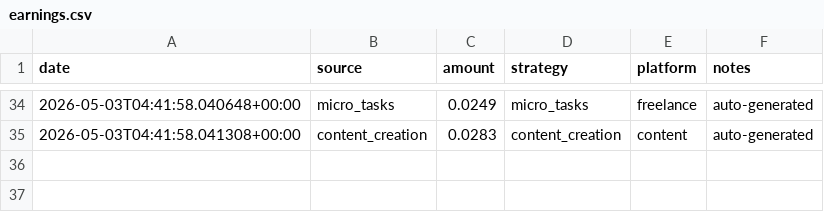
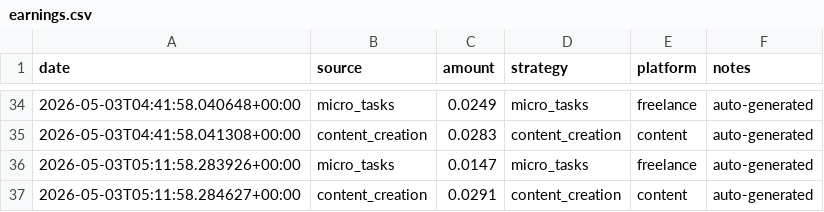
Before and after one commit to xsjass/kimiclaw-workspace, a CSV file: kimiclaw/data/earnings.csv, drawn as a sheet; only a part is shown, gaps mark what is left out; the diff names each change by its address in the sheet, - before the commit and + after, or states it on an @@ line.

Commit message:
Kimiclaw auto-update: 20260503_051701

```diff
--- a/kimiclaw/data/earnings.csv
+++ b/kimiclaw/data/earnings.csv
+row 36: 2026-05-03T05:11:58.283926+00:00 | micro_tasks | 0.0147 | micro_tasks | freelance | auto-generated
+row 37: 2026-05-03T05:11:58.284627+00:00 | content_creation | 0.0291 | content_creation | content | auto-generated
```
Also changed, not shown: 57 other files.
